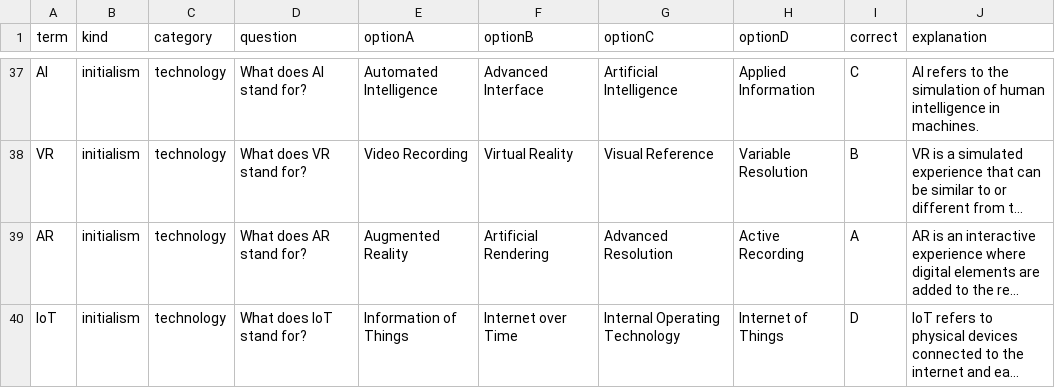
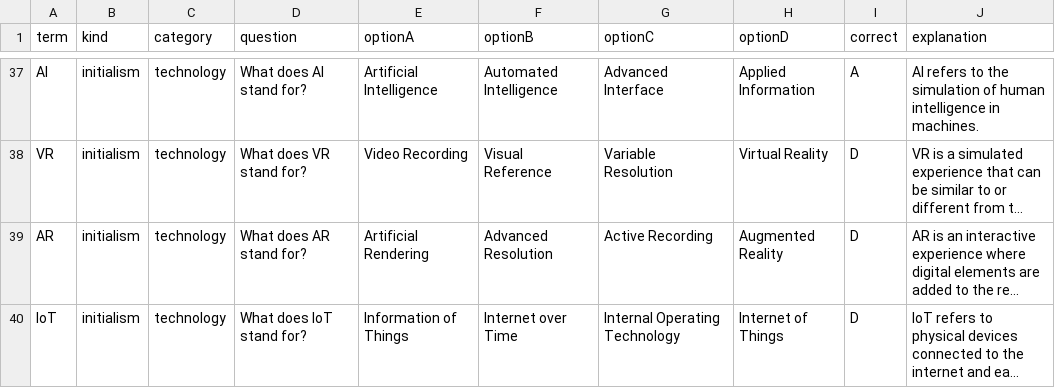
Before and after one commit to jenith-tdport/Initializer, a CSV file: public/data/initializer.csv, drawn as a sheet; only a part is shown, gaps mark what is left out; long unchanged cells end in …; the diff covers the shown part only; the diff names each change by its address in the sheet, - before the commit and + after, or states it on an @@ line.

Commit message:
Perfect balance: Distribute answers evenly across all options (A:10, B:10, C:9, D:10)

```diff
--- a/public/data/initializer.csv
+++ b/public/data/initializer.csv
-E37 (optionA): Automated Intelligence
+E37 (optionA): Artificial Intelligence
-F37 (optionB): Advanced Interface
+F37 (optionB): Automated Intelligence
-G37 (optionC): Artificial Intelligence
+G37 (optionC): Advanced Interface
-I37 (correct): C
+I37 (correct): A
-F38 (optionB): Virtual Reality
+F38 (optionB): Visual Reference
-G38 (optionC): Visual Reference
+G38 (optionC): Variable Resolution
-H38 (optionD): Variable Resolution
+H38 (optionD): Virtual Reality
-I38 (correct): B
+I38 (correct): D
-E39 (optionA): Augmented Reality
+E39 (optionA): Artificial Rendering
-F39 (optionB): Artificial Rendering
+F39 (optionB): Advanced Resolution
-G39 (optionC): Advanced Resolution
+G39 (optionC): Active Recording
-H39 (optionD): Active Recording
+H39 (optionD): Augmented Reality
-I39 (correct): A
+I39 (correct): D
```
Also changed, not shown: 60 edited cells elsewhere in this file.
